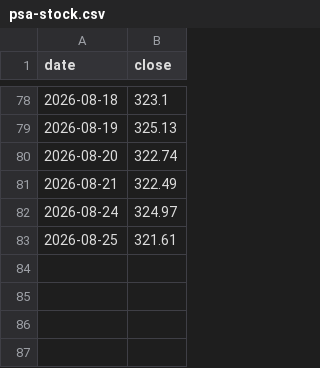
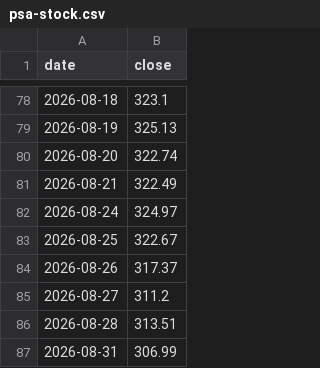
Before and after one commit to itshumpf/storage-directory, a CSV file: history/psa-stock.csv, drawn as a sheet; only a part is shown, gaps mark what is left out.

```diff
--- a/history/psa-stock.csv
+++ b/history/psa-stock.csv
@@ -82,2 +82,6 @@ date,close
 2026-08-24,324.97
-2026-08-25,321.61
+2026-08-25,322.67
+2026-08-26,317.37
+2026-08-27,311.2
+2026-08-28,313.51
+2026-08-31,306.99
```
Also changed, not shown: 9 other files.
